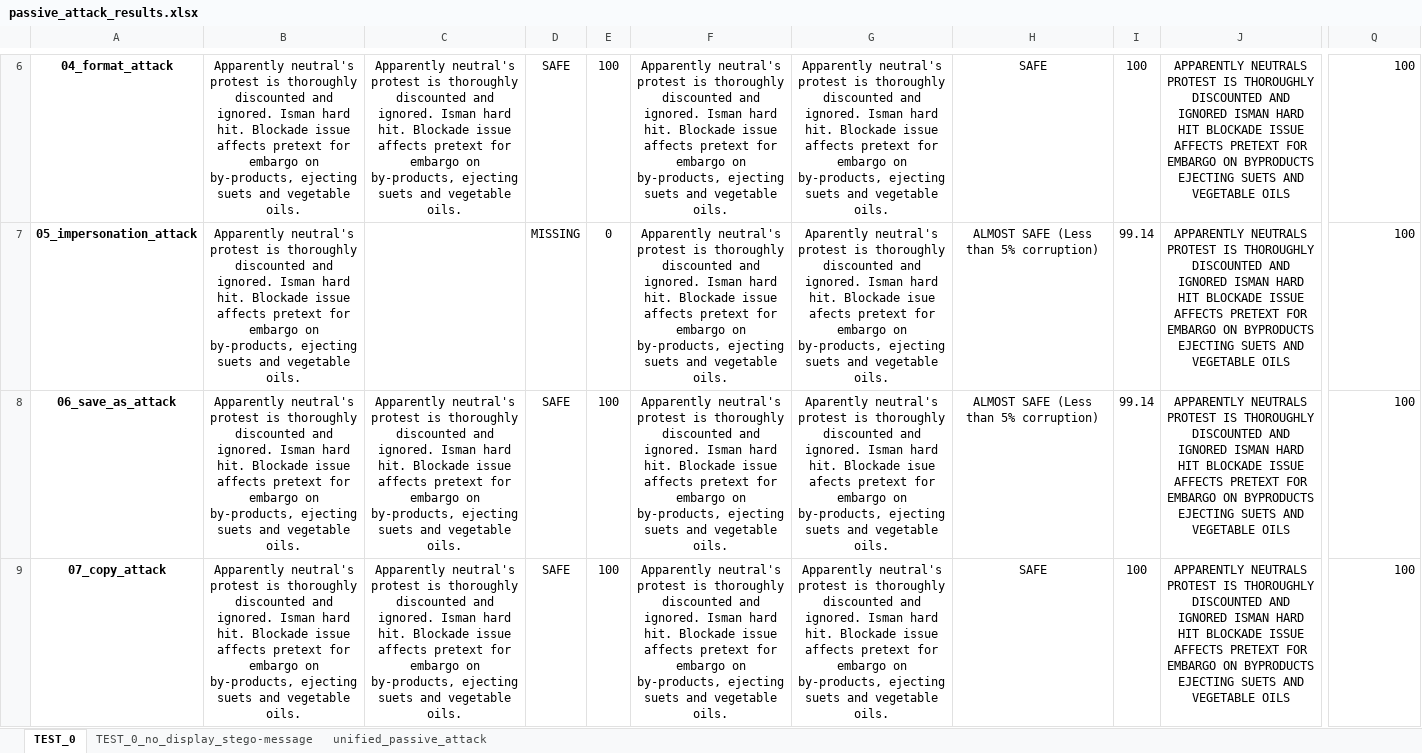
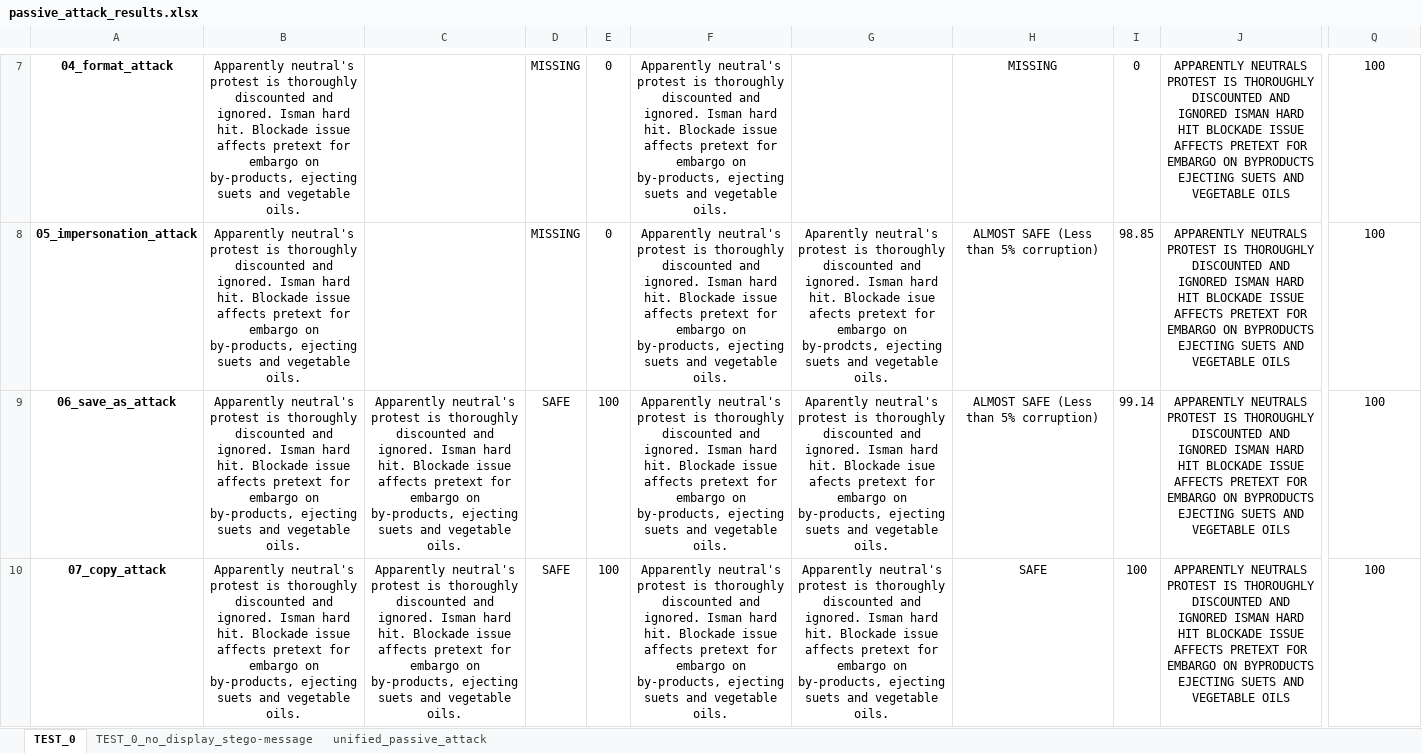
Before and after one commit to edsveren/Bakalaura_darbs, an Excel workbook: results/0_excel_files/passive_attack_results.xlsx, sheet TEST_0, drawn as a sheet; only a part is shown, gaps mark what is left out; values as stored, in another font and other column widths than the file's, no borders; addresses are those after the commit; the diff covers the shown part only; the diff names each change by its address in the sheet, - before the commit and + after, or states it on an @@ line.

```diff
--- a/results/0_excel_files/passive_attack_results.xlsx (sheet TEST_0)
+++ b/results/0_excel_files/passive_attack_results.xlsx (sheet TEST_0)
-C7: Apparently neutral's protest is thoroughly discounted and ignored. Isman hard hit. Blockade issue affects pretext for embargo on by-products, ejecting suets and vegetable oils.
+C7: (empty)
-D7: SAFE
+D7: MISSING
-E7: 100
+E7: 0
-G7: Apparently neutral's protest is thoroughly discounted and ignored. Isman hard hit. Blockade issue affects pretext for embargo on by-products, ejecting suets and vegetable oils.
+G7: (empty)
-H7: SAFE
+H7: MISSING
-I7: 100
+I7: 0
-Q7:Q10 alignment: right
+Q7:Q10 alignment: center
-G8: …embargo on by-products, ejecting suets…
+G8: …embargo on by-prodcts, ejecting suets…
-I8: 99.14
+I8: 98.85
```
Also changed, not shown: 1 added row, 13 edited cells, cell formats and merged cells elsewhere in this sheet, sheet unified_passive_attack, sheet TEST_0_no_display_stego-message, results/0_excel_files/active_attack_results.xlsx, results/0_excel_files/statistical_analysis_results.xlsx.
